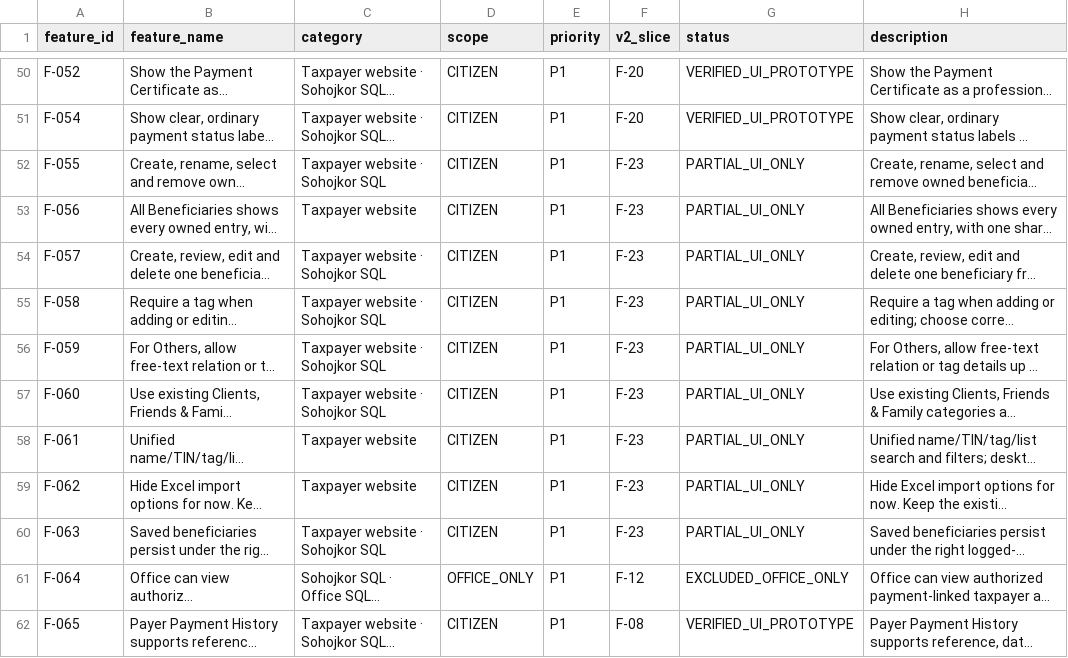
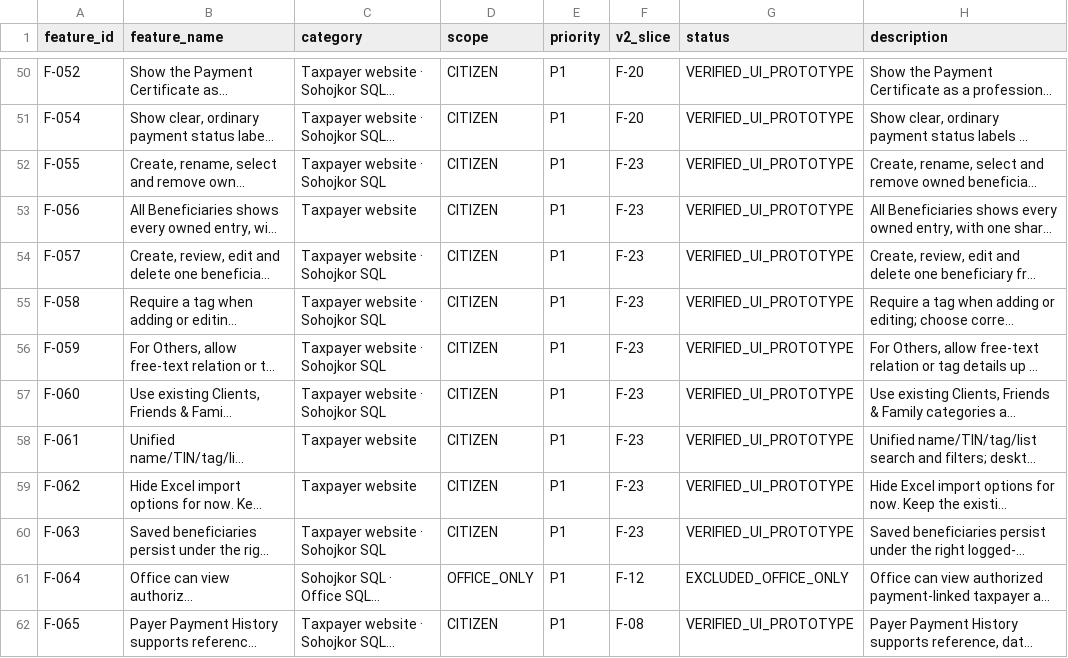
Before and after one commit to shihab-tech04/Nbr-taxpay-v2, a CSV file: docs/requirements/features.csv, drawn as a sheet; only a part is shown, gaps mark what is left out; long unchanged cells end in …; the diff names each change by its address in the sheet, - before the commit and + after, or states it on an @@ line.

Commit message:
docs: update project execution ledger and status
Document completion of Cycle 20 Beneficiary features, verify requirements register, and update next task roadmap.

```diff
--- a/docs/requirements/features.csv
+++ b/docs/requirements/features.csv
-G52:G60 (status): PARTIAL_UI_ONLY
+G52:G60 (status): VERIFIED_UI_PROTOTYPE
```
Also changed, not shown: 2 other files.
